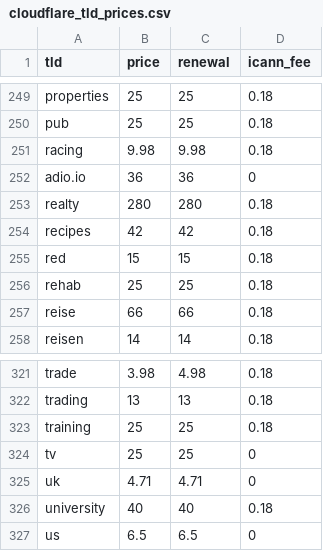
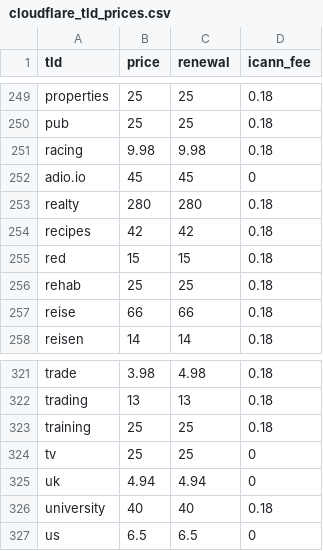
Before and after one commit to Nerahikada/cloudflare-tld-prices, a CSV file: cloudflare_tld_prices.csv, drawn as a sheet; only a part is shown, gaps mark what is left out; the diff covers the shown part only.

Commit message:
Update tld prices (2024-01-07T15:15:23+0900)

```diff
--- a/cloudflare_tld_prices.csv
+++ b/cloudflare_tld_prices.csv
@@ -251,3 +251,3 @@ pub,25,25,0.18
 racing,9.98,9.98,0.18
-adio.io,36,36,0
+adio.io,45,45,0
 realty,280,280,0.18
@@ -324,3 +324,3 @@ training,25,25,0.18
 tv,25,25,0
-uk,4.71,4.71,0
+uk,4.94,4.94,0
 university,40,40,0.18
```
Also changed, not shown: 12 edited cells elsewhere in this file, 1 other file.
